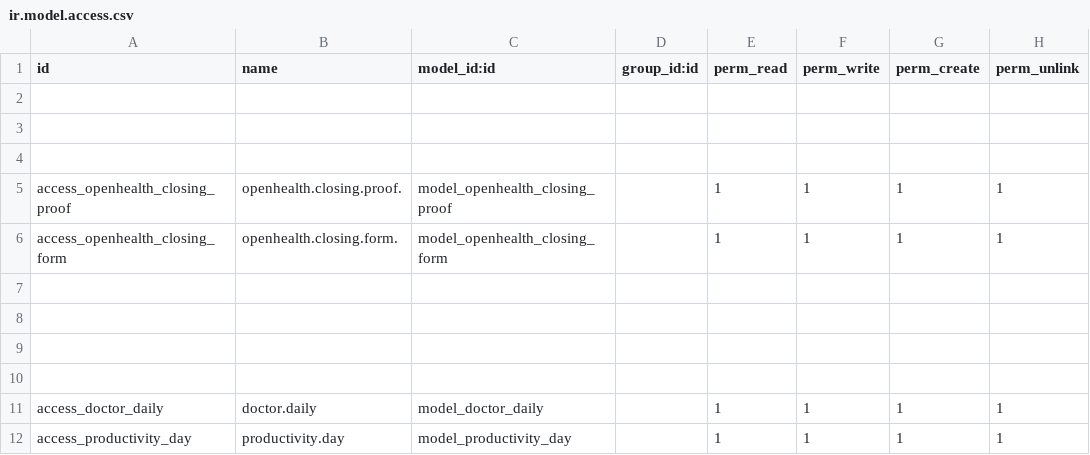
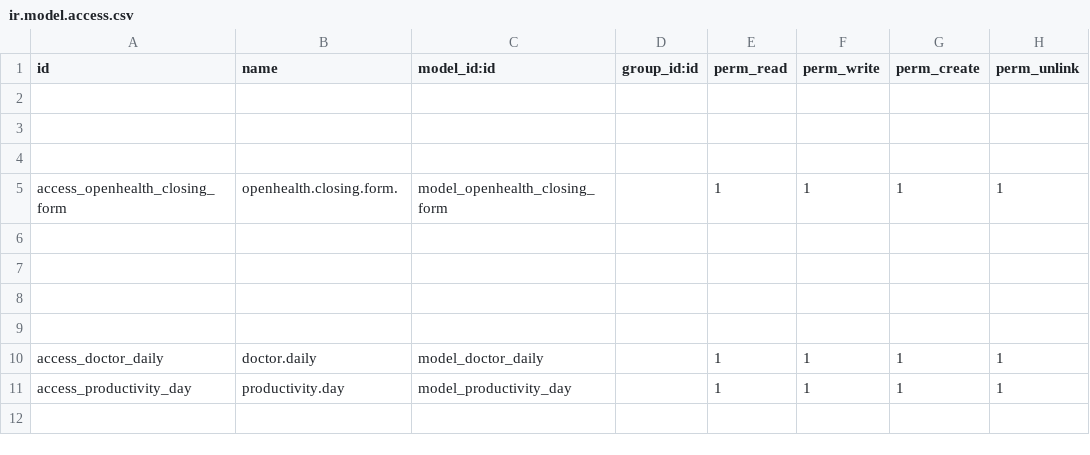
Before and after one commit to gibil5/price_list, a CSV file: security/ir.model.access.csv, drawn as a sheet; only a part is shown; the shorter side is filled out with more unchanged rows.

Commit message:
..

```diff
--- a/security/ir.model.access.csv
+++ b/security/ir.model.access.csv
@@ -4,3 +4,2 @@ id,name,model_id:id,group_id:id,perm_read,perm_write,perm_create,perm_unlink
 
-access_openhealth_closing_proof,openhealth.closing.proof.,model_openhealth_closing_proof,,1,1,1,1
 access_openhealth_closing_form,openhealth.closing.form.,model_openhealth_closing_form,,1,1,1,1
```
